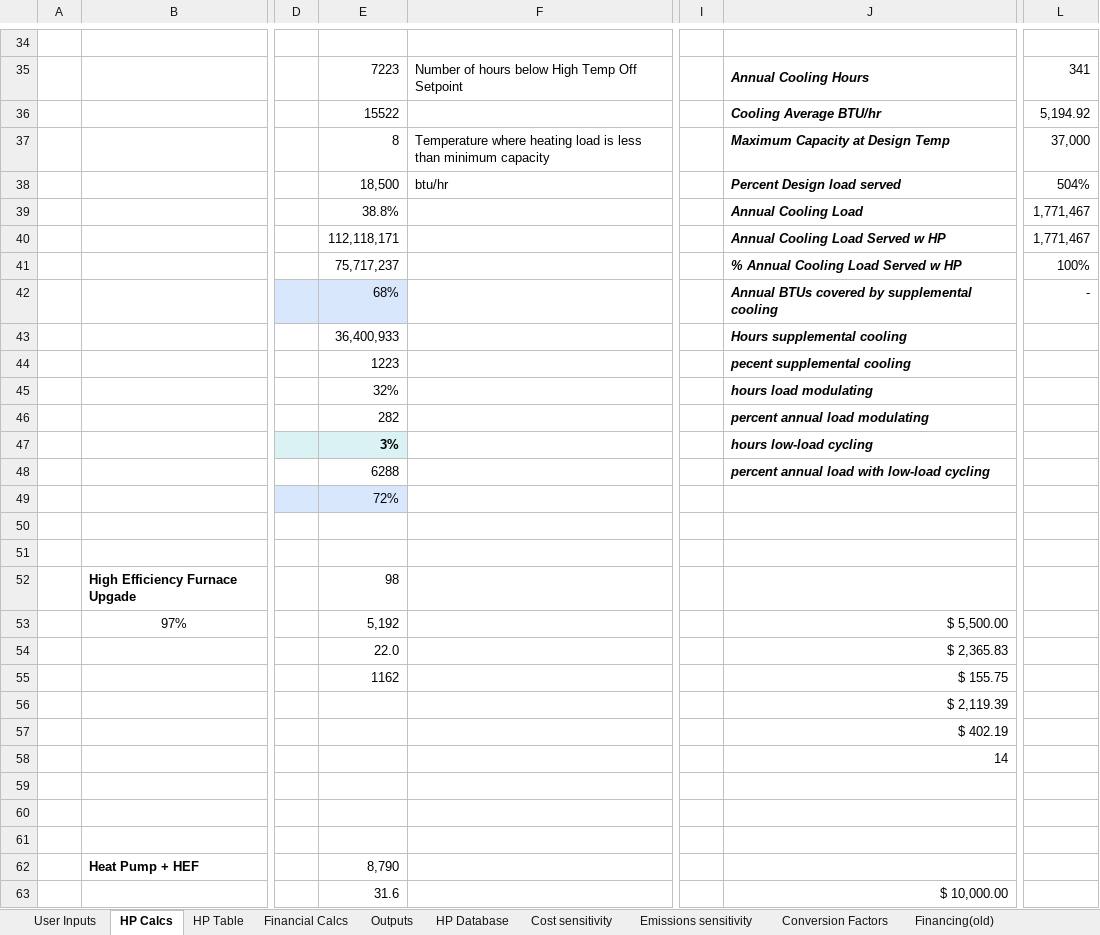
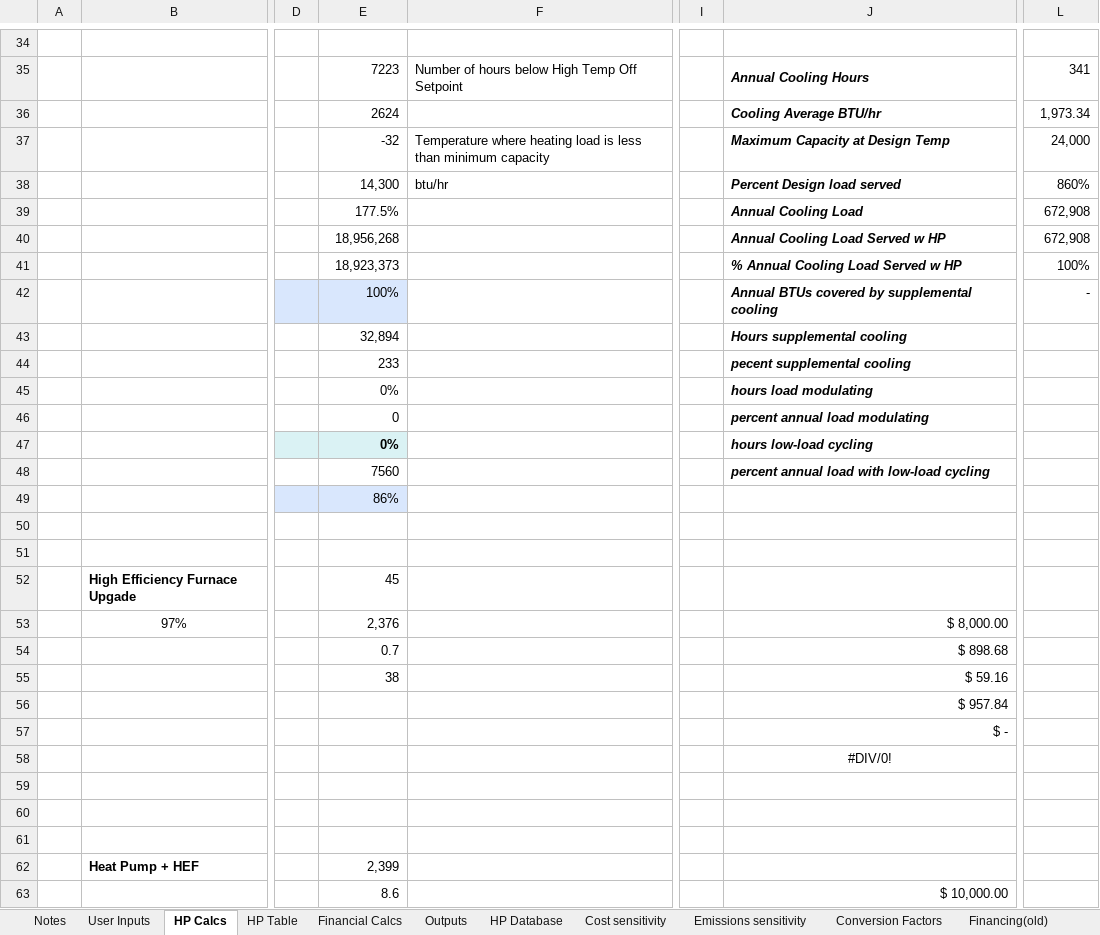
Before and after one commit to beaumccartney/heat-pump-calculator, an Excel workbook: server/data/ASHP Calculator - U of C.xlsm, sheet HP Calcs, drawn as a sheet; only a part is shown, gaps mark what is left out; values as stored, in another font and other column widths than the file's, no borders; charts and pictures and conditional formats not drawn; the diff covers the shown part only; the diff names each change by its address in the sheet, - before the commit and + after, or states it on an @@ line.

```diff
--- a/server/data/ASHP Calculator - U of C.xlsm (sheet HP Calcs)
+++ b/server/data/ASHP Calculator - U of C.xlsm (sheet HP Calcs)
+sheet tab: Notes
-E36: 15522
+E36: 2624
-L36: 5,194.92
+L36: 1,973.34
-E37: 8
+E37: -32
-L37: 37,000
+L37: 24,000
-E38: 18,500
+E38: 14,300
-L38: 504%
+L38: 860%
-E39: 38.8%
+E39: 177.5%
-L39:L40: 1,771,467
+L39:L40: 672,908
-E40: 112,118,171
+E40: 18,956,268
-E41: 75,717,237
+E41: 18,923,373
-E42: 68%
+E42: 100%
-E43: 36,400,933
+E43: 32,894
-E44: 1223
+E44: 233
-E45: 32%
+E45: 0%
-E46: 282
+E46: 0
-E47: 3%
+E47: 0%
-E48: 6288
+E48: 7560
-E49: 72%
+E49: 86%
-E52: 98
+E52: 45
-E53: 5,192
+E53: 2,376
-J53: $ 5,500.00
+J53: $ 8,000.00
-E54: 22.0
+E54: 0.7
-J54: $ 2,365.83
+J54: $ 898.68
-E55: 1162
+E55: 38
-J55: $ 155.75
+J55: $ 59.16
-J56: $ 2,119.39
+J56: $ 957.84
-J57: $ 402.19
+J57: $ -
-J58: 14
+J58: #DIV/0!
-J58 alignment: right
+J58 alignment: center
-E62: 8,790
+E62: 2,399
-E63: 31.6
+E63: 8.6
```
Also changed, not shown: 6 added rows, 6 removed rows and 46 edited cells elsewhere in this sheet, sheet HP Table, sheet Financing(old), sheet Cost sensitivity, sheet Financial Calcs, sheet Emissions sensitivity, sheet User Inputs, 2 more sheets, formulas that keep their value, charts or pictures, 1 other file.
